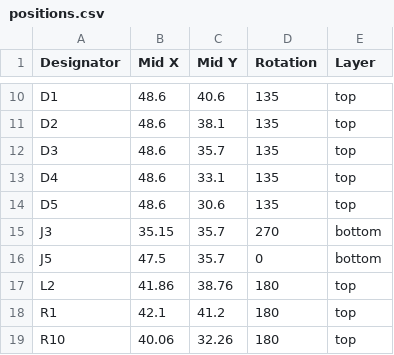
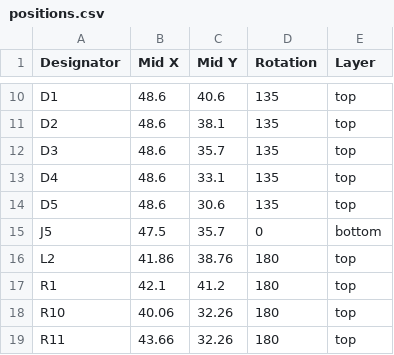
Before and after one commit to revk/ESP32-Generic, a CSV file: PCB/USBC/production/positions.csv, drawn as a sheet; only a part is shown, gaps mark what is left out; the shorter side is filled out with more unchanged rows.

```diff
--- a/PCB/USBC/production/positions.csv
+++ b/PCB/USBC/production/positions.csv
@@ -14,3 +14,2 @@ D4,48.6,33.1,135,top
 D5,48.6,30.6,135,top
-J3,35.15,35.7,270,bottom
 J5,47.5,35.7,0,bottom
```
Also changed, not shown: PCB/USBC/production/bom.csv, 3 other files.
